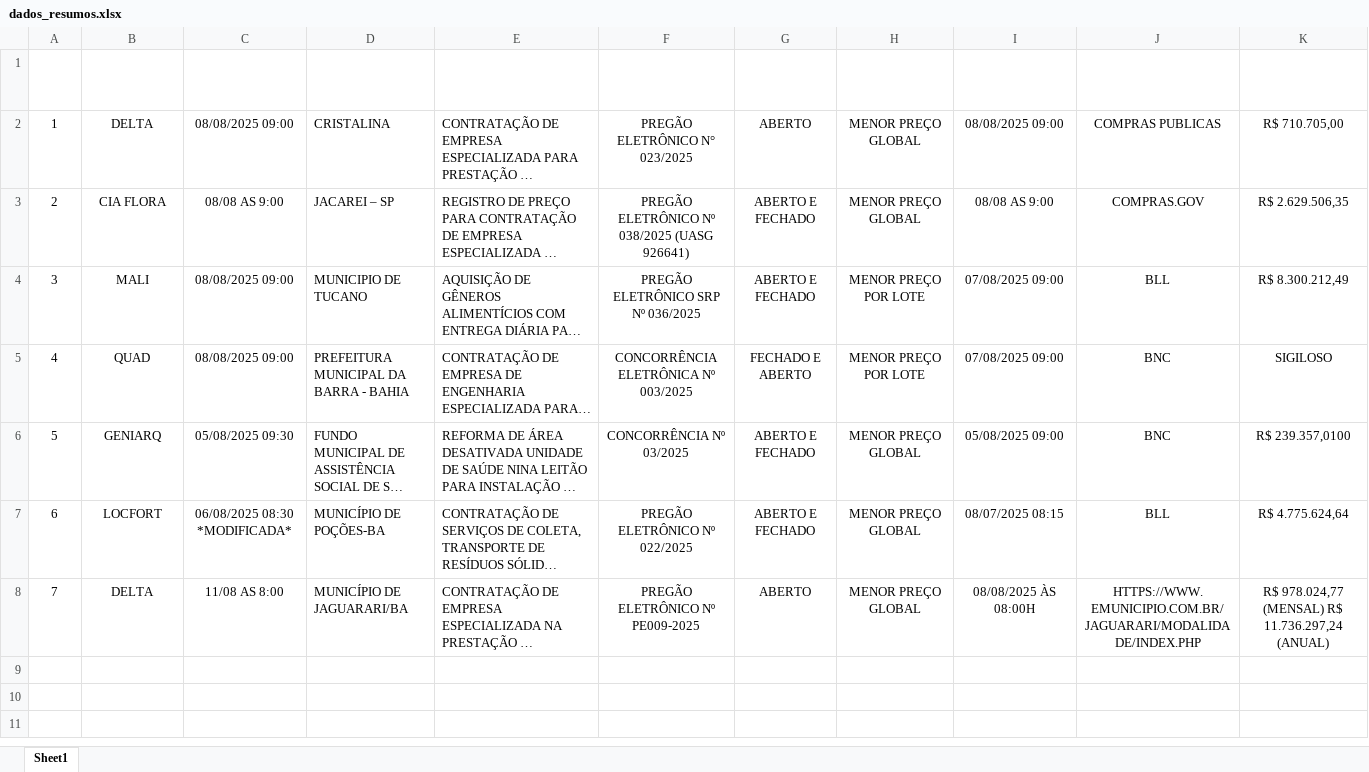
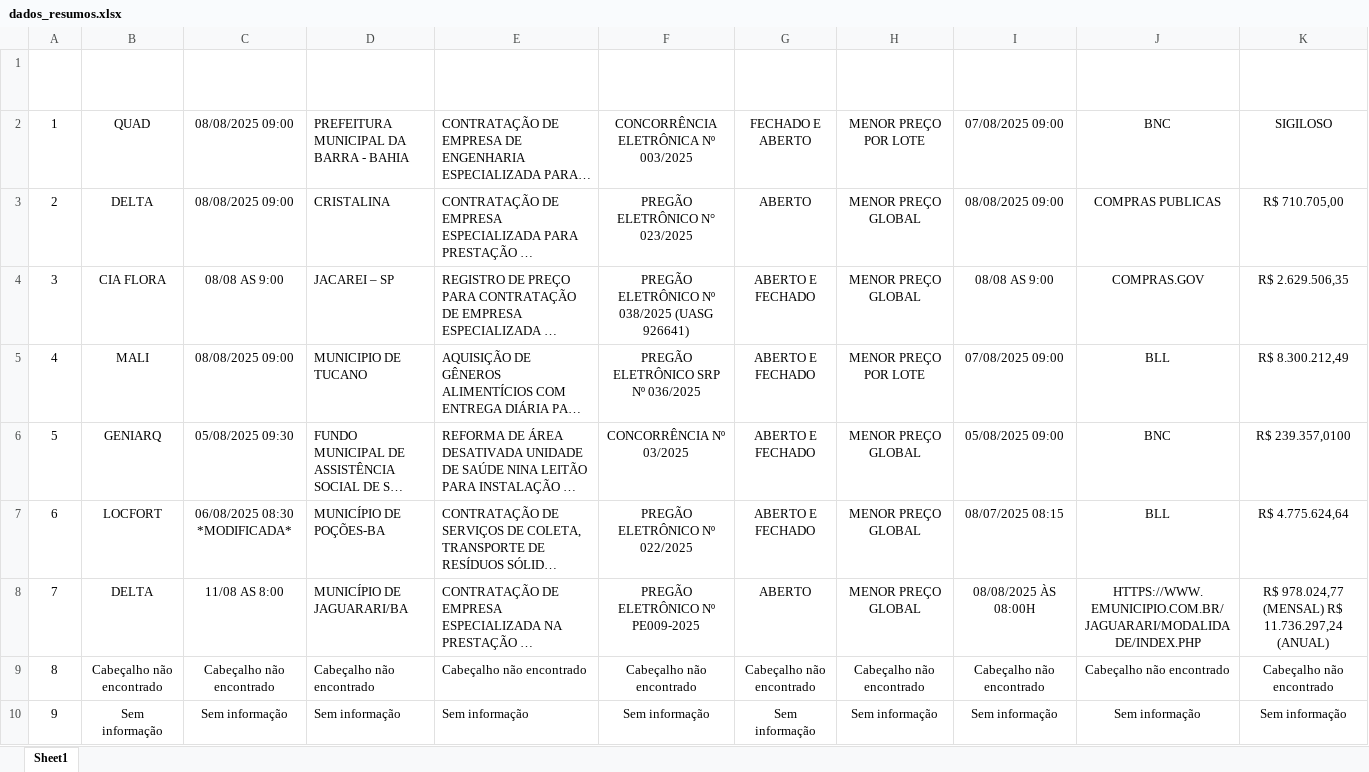
Before and after one commit to afkserrado/IFBA, an Excel workbook: INF032-Codes/dados_resumos.xlsx, sheet Sheet1, drawn as a sheet; long unchanged cells end in …; values as stored, in another font and other column widths than the file's, no borders; addresses are those after the commit; the diff names each change by its address in the sheet, - before the commit and + after, or states it on an @@ line.

```diff
--- a/INF032-Codes/dados_resumos.xlsx (sheet Sheet1)
+++ b/INF032-Codes/dados_resumos.xlsx (sheet Sheet1)
@@ row 5 moved to row 2: 1 @@
@@ column A (ITEM) renumbered between rows 3 and 5 @@
+row 9: 8 | Cabeçalho não encontrado | Cabeçalho não encontrado | Cabeçalho não encontrado | Cabeçalho não encontrado | Cabeçalho não encontrado | Cabeçalho não encontrado | Cabeçalho não encontrado | Cabeçalho não encontrado | Cabeçalho não encontrado | Cabeçalho não encontrado
+row 10: 9 | Sem informação | Sem informação | Sem informação | Sem informação | Sem informação | Sem informação | Sem informação | Sem informação | Sem informação | Sem informação
```
Also changed, not shown: 2 other files.
